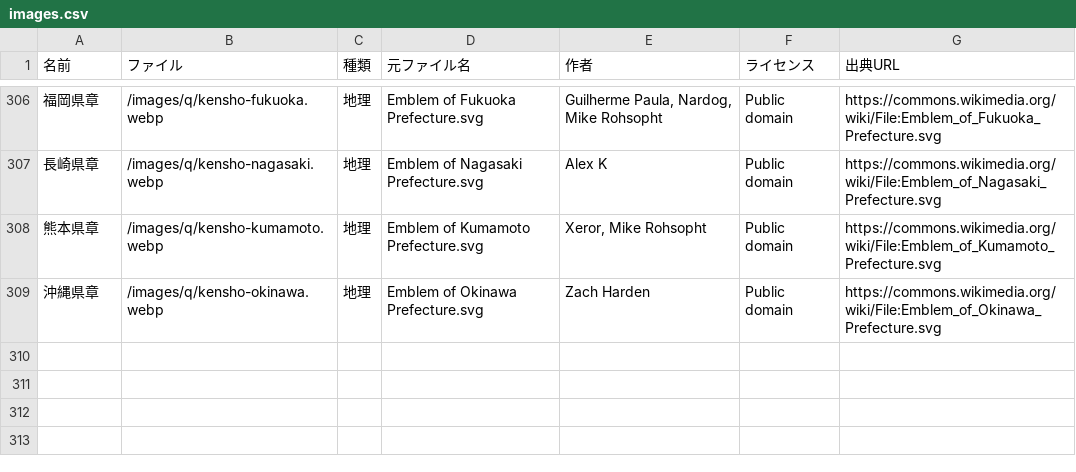
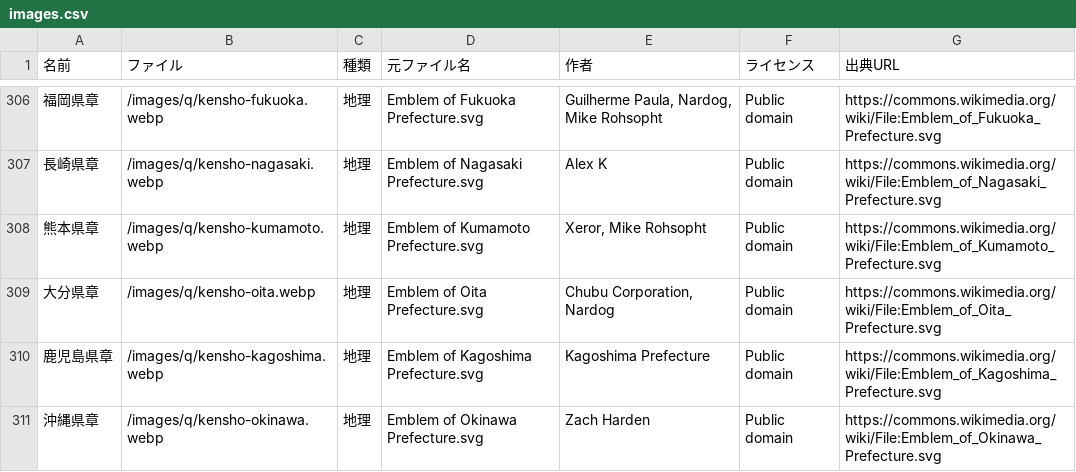
Before and after one commit to tarooooo-u/shakai, a CSV file: content/images.csv, drawn as a sheet; only a part is shown, gaps mark what is left out; the diff names each change by its address in the sheet, - before the commit and + after, or states it on an @@ line.

```diff
--- a/content/images.csv
+++ b/content/images.csv
+row 309: 大分県章 | /images/q/kensho-oita.webp | 地理 | Emblem of Oita Prefecture.svg | Chubu Corporation, Nardog | Public domain | https://commons.wikimedia.org/wiki/File:Emblem_of_Oita_Prefecture.svg
+row 310: 鹿児島県章 | /images/q/kensho-kagoshima.webp | 地理 | Emblem of Kagoshima Prefecture.svg | Kagoshima Prefecture | Public domain | https://commons.wikimedia.org/wiki/File:Emblem_of_Kagoshima_Prefecture.svg
```
Also changed, not shown: content/questions/geography.csv, 3 other files.
